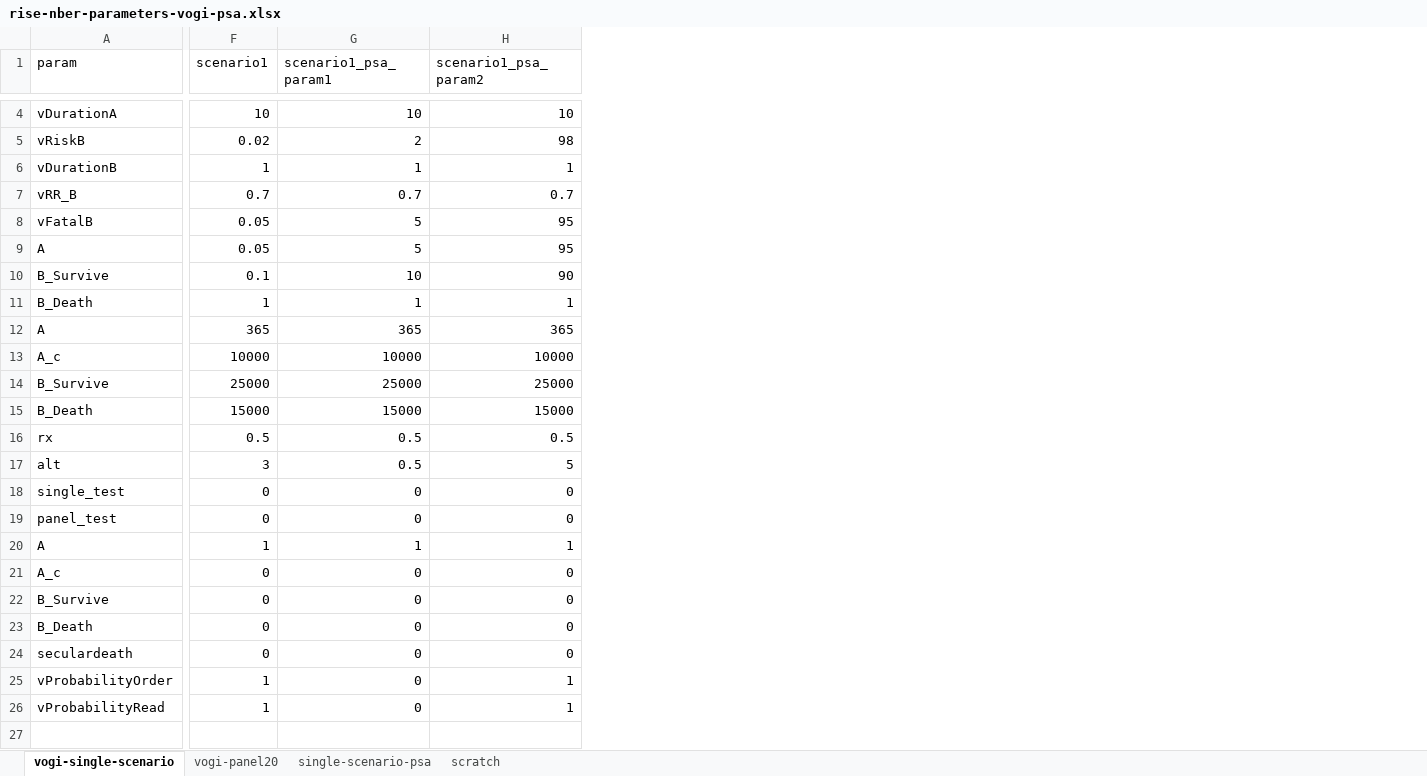
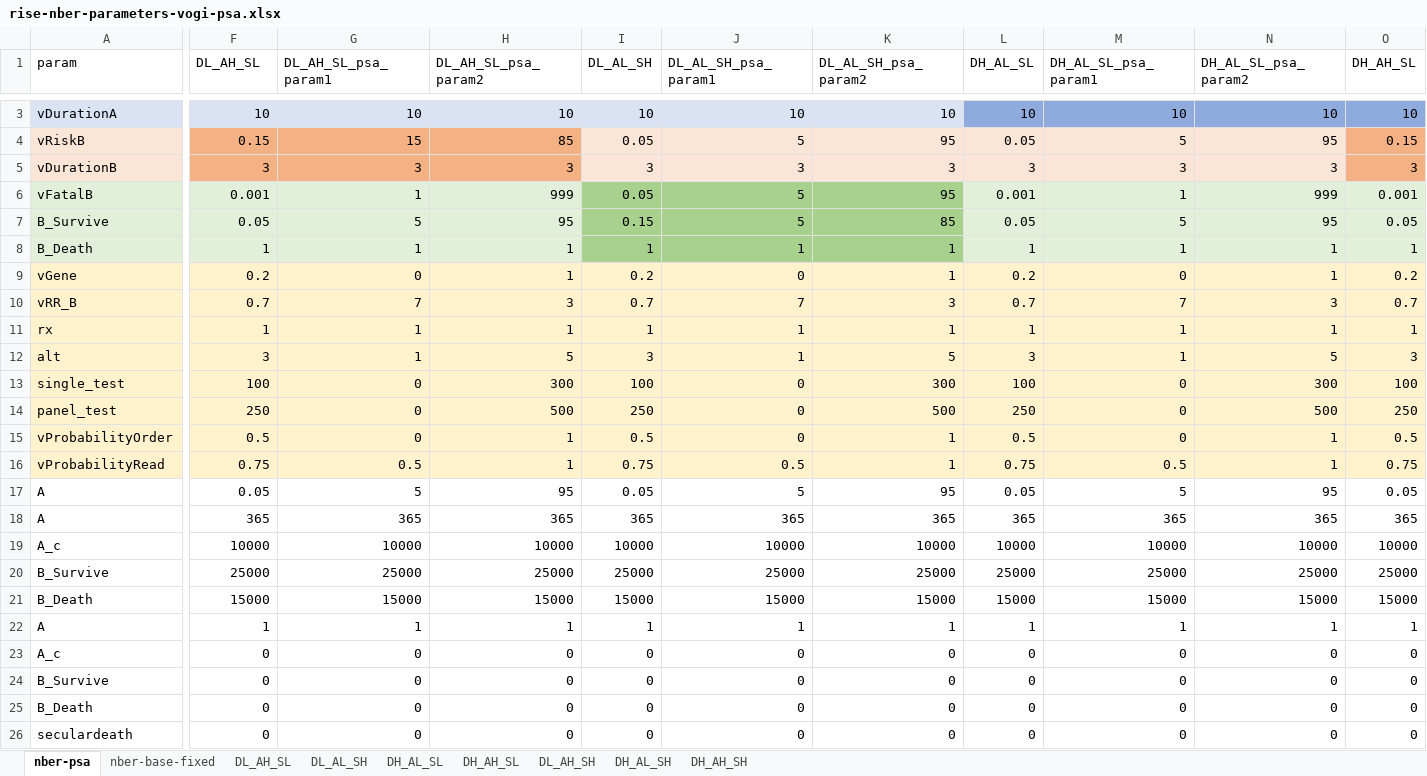
Before and after one commit to graveja0/rise-simulation, an Excel workbook: nber-aug2017/rise-nber-parameters-vogi-psa.xlsx, sheet nber-psa, drawn as a sheet; only a part is shown, gaps mark what is left out; values as stored, in another font and other column widths than the file's, no borders; removed rows and columns are numbered as before the commit, all else as after; rows hold the shown columns only; the diff covers the shown part only; the diff names each change by its address in the sheet, - before the commit and + after, or states it on an @@ line.

Commit message:
set up numeric model for nber runs

```diff
--- a/nber-aug2017/rise-nber-parameters-vogi-psa.xlsx (sheet nber-psa)
+++ b/nber-aug2017/rise-nber-parameters-vogi-psa.xlsx (sheet nber-psa)
-sheet tab: vogi-single-scenario
+sheet tab: nber-psa
-sheet tab: vogi-panel20
-sheet tab: single-scenario-psa
-sheet tab: scratch
+sheet tab: nber-base-fixed
+sheet tab: DL_AH_SL
+sheet tab: DL_AL_SH
+sheet tab: DH_AL_SL
+sheet tab: DH_AH_SL
+sheet tab: DL_AH_SH
+sheet tab: DH_AL_SH
+sheet tab: DH_AH_SH
+column I (DL_AL_SH), rows 3-5: 10 | 0.05 | 3; row 10: 0.7; rows 17-26: 0.05 | 365 | 10000 | 25000 | 15000 | 1 | 0 | 0 | 0 | 0
+column J (DL_AL_SH_psa_param1), rows 3-5: 10 | 5 | 3; row 10: 7; rows 17-26: 5 | 365 | 10000 | 25000 | 15000 | 1 | 0 | 0 | 0 | 0
+column K (DL_AL_SH_psa_param2), rows 3-5: 10 | 95 | 3; row 10: 3; rows 17-26: 95 | 365 | 10000 | 25000 | 15000 | 1 | 0 | 0 | 0 | 0
+column L (DH_AL_SL), rows 3-5: 10 | 0.05 | 3; row 10: 0.7; rows 17-26: 0.05 | 365 | 10000 | 25000 | 15000 | 1 | 0 | 0 | 0 | 0
+column M (DH_AL_SL_psa_param1), rows 3-5: 10 | 5 | 3; row 10: 7; rows 17-26: 5 | 365 | 10000 | 25000 | 15000 | 1 | 0 | 0 | 0 | 0
+column N (DH_AL_SL_psa_param2), rows 3-5: 10 | 95 | 3; row 10: 3; rows 17-26: 95 | 365 | 10000 | 25000 | 15000 | 1 | 0 | 0 | 0 | 0
+column O (DH_AH_SL), rows 3-5: 10 | 0.15 | 3; row 10: 0.7; rows 17-26: 0.05 | 365 | 10000 | 25000 | 15000 | 1 | 0 | 0 | 0 | 0
-F1: scenario1
+F1: DL_AH_SL
-G1: scenario1_psa_param1
+G1: DL_AH_SL_psa_param1
-H1: scenario1_psa_param2
+H1: DL_AH_SL_psa_param2
-A3:H3 fill: none
+A3:H3 fill: #DAE3F3
-A4:A5 fill: none
+A4:A5 fill: #FBE5D6
-F4 (DL_AH_SL): 0.02
+F4 (DL_AH_SL): 0.15
-F4:H5 fill: none
+F4:H5 fill: #F4B183
-G4 (DL_AH_SL_psa_param1): 2
+G4 (DL_AH_SL_psa_param1): 15
-H4 (DL_AH_SL_psa_param2): 98
+H4 (DL_AH_SL_psa_param2): 85
-F5 (DL_AH_SL): 1
+F5 (DL_AH_SL): 3
-G5 (DL_AH_SL_psa_param1): 1
+G5 (DL_AH_SL_psa_param1): 3
-H5 (DL_AH_SL_psa_param2): 1
+H5 (DL_AH_SL_psa_param2): 3
+row 6: vFatalB | 0.001 | 1 | 999 | 0.05 | 5 | 95 | 0.001 | 1 | 999 | 0.001
+row 7: B_Survive | 0.05 | 5 | 95 | 0.15 | 5 | 85 | 0.05 | 5 | 95 | 0.05
@@ row 11 moved to row 8: B_Death @@
+row 9: vGene | 0.2 | 0 | 1 | 0.2 | 0 | 1 | 0.2 | 0 | 1 | 0.2
-A10:H10 fill: none
+A10:H10 fill: #FFF2CC
-G10 (DL_AH_SL_psa_param1): 0.7
+G10 (DL_AH_SL_psa_param1): 7
-H10 (DL_AH_SL_psa_param2): 0.7
+H10 (DL_AH_SL_psa_param2): 3
-row 8: vFatalB | 0.05 | 5 | 95
+row 11: rx | 1 | 1 | 1 | 1 | 1 | 1 | 1 | 1 | 1 | 1
+row 12: alt | 3 | 1 | 5 | 3 | 1 | 5 | 3 | 1 | 5 | 3
+row 13: single_test | 100 | 0 | 300 | 100 | 0 | 300 | 100 | 0 | 300 | 100
+row 14: panel_test | 250 | 0 | 500 | 250 | 0 | 500 | 250 | 0 | 500 | 250
+row 15: vProbabilityOrder | 0.5 | 0 | 1 | 0.5 | 0 | 1 | 0.5 | 0 | 1 | 0.5
+row 16: vProbabilityRead | 0.75 | 0.5 | 1 | 0.75 | 0.5 | 1 | 0.75 | 0.5 | 1 | 0.75
-row 10: B_Survive | 0.1 | 10 | 90
-row 16: rx | 0.5 | 0.5 | 0.5
-row 17: alt | 3 | 0.5 | 5
-row 18: single_test | 0 | 0 | 0
-row 19: panel_test | 0 | 0 | 0
-row 25: vProbabilityOrder | 1 | 0 | 1
-row 26: vProbabilityRead | 1 | 0 | 1
```
Also changed, not shown: 1 removed row, 11 added columns, 6 edited cells and cell formats elsewhere in this sheet, 6 other files.
